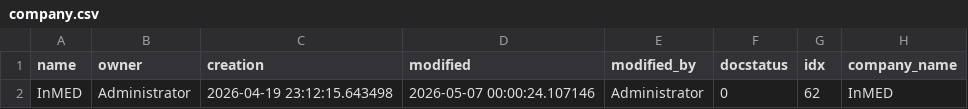
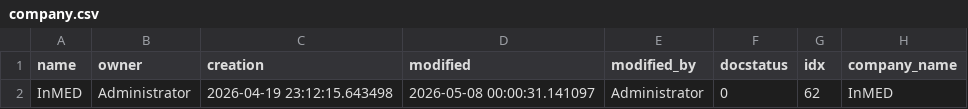
Before and after one commit to Muselimyan/erpnext, a CSV file: deploy/data/company.csv, drawn as a sheet; only a part is shown; the diff names each change by its address in the sheet, - before the commit and + after, or states it on an @@ line.

```diff
--- a/deploy/data/company.csv
+++ b/deploy/data/company.csv
-D2 (modified): 2026-05-07 00:00:24.107146
+D2 (modified): 2026-05-08 00:00:31.141097
```
Also changed, not shown: deploy/data/roles.csv, 16 other files.
